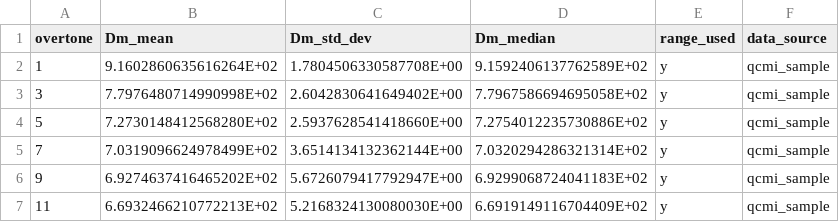
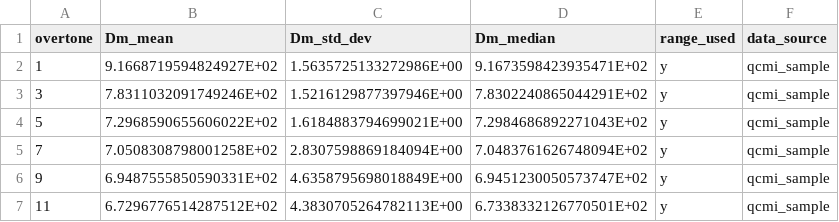
Before and after one commit to b-pardi/Research, a CSV file: BraTaDio_Fn/selected_ranges/Sauerbrey_stats.csv, drawn as a sheet.

Commit message:
added linear fit to interactive plot zoom data

```diff
--- a/BraTaDio_Fn/selected_ranges/Sauerbrey_stats.csv
+++ b/BraTaDio_Fn/selected_ranges/Sauerbrey_stats.csv
@@ -1,7 +1,7 @@
 overtone,Dm_mean,Dm_std_dev,Dm_median,range_used,data_source
-1,9.1602860635616264E+02,1.7804506330587708E+00,9.1592406137762589E+02,y,qcmi_sample
-3,7.7976480714990998E+02,2.6042830641649402E+00,7.7967586694695058E+02,y,qcmi_sample
-5,7.2730148412568280E+02,2.5937628541418660E+00,7.2754012235730886E+02,y,qcmi_sample
-7,7.0319096624978499E+02,3.6514134132362144E+00,7.0320294286321314E+02,y,qcmi_sample
-9,6.9274637416465202E+02,5.6726079417792947E+00,6.9299068724041183E+02,y,qcmi_sample
-11,6.6932466210772213E+02,5.2168324130080030E+00,6.6919149116704409E+02,y,qcmi_sample
+1,9.1668719594824927E+02,1.5635725133272986E+00,9.1673598423935471E+02,y,qcmi_sample
+3,7.8311032091749246E+02,1.5216129877397946E+00,7.8302240865044291E+02,y,qcmi_sample
+5,7.2968590655606022E+02,1.6184883794699021E+00,7.2984686892271043E+02,y,qcmi_sample
+7,7.0508308798001258E+02,2.8307598869184094E+00,7.0483761626748094E+02,y,qcmi_sample
+9,6.9487555850590331E+02,4.6358795698018849E+00,6.9451230050573747E+02,y,qcmi_sample
+11,6.7296776514287512E+02,4.3830705264782113E+00,6.7338332126770501E+02,y,qcmi_sample
```
Also changed, not shown: BraTaDio_Fn/selected_ranges/all_stats_dis.csv, BraTaDio_Fn/selected_ranges/all_stats_rf.csv, 7 other files.
